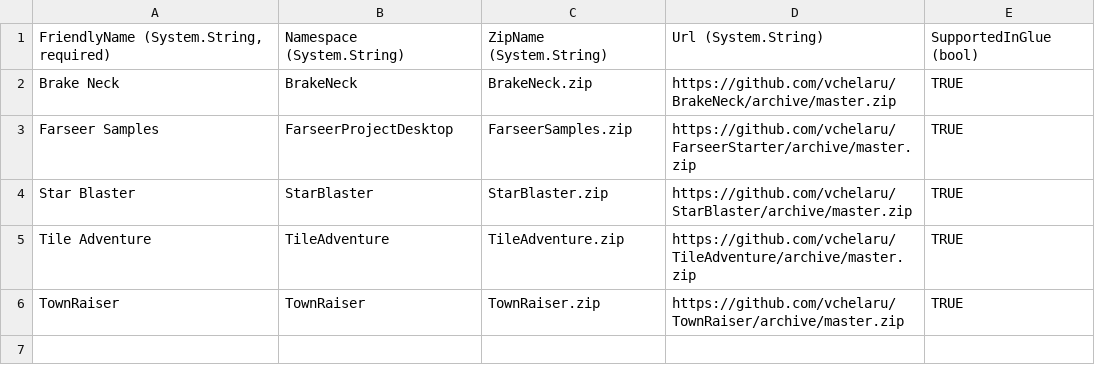
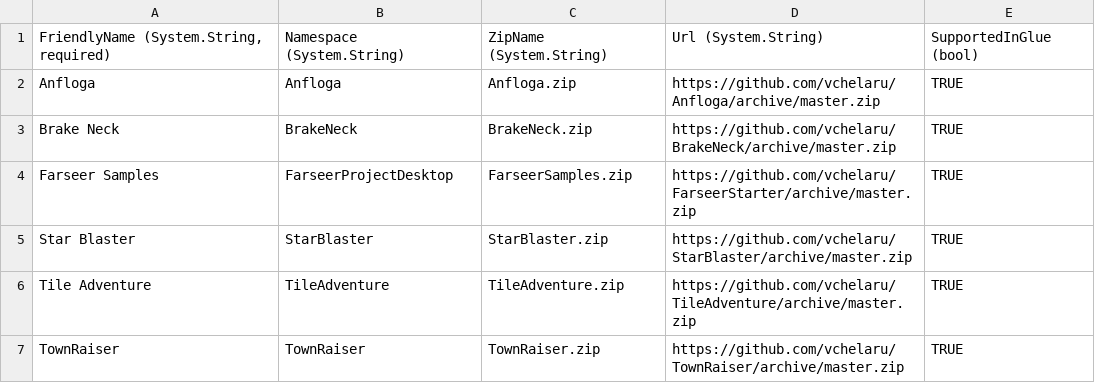
Before and after one commit to vchelaru/FlatRedBall, a CSV file: FRBDK/NewProjectCreator/NewProjectCreator/Content/StarterProjects.csv, drawn as a sheet; the diff names each change by its address in the sheet, - before the commit and + after, or states it on an @@ line.

```diff
--- a/FRBDK/NewProjectCreator/NewProjectCreator/Content/StarterProjects.csv
+++ b/FRBDK/NewProjectCreator/NewProjectCreator/Content/StarterProjects.csv
+row 2: Anfloga | Anfloga | Anfloga.zip | https://github.com/vchelaru/Anfloga/archive/master.zip | TRUE
```
Also changed, not shown: 16 other files.
